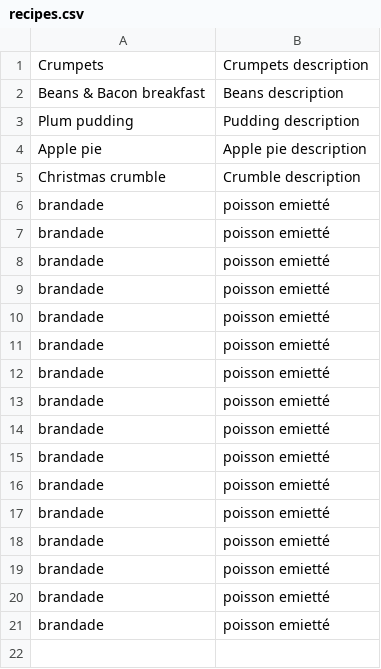
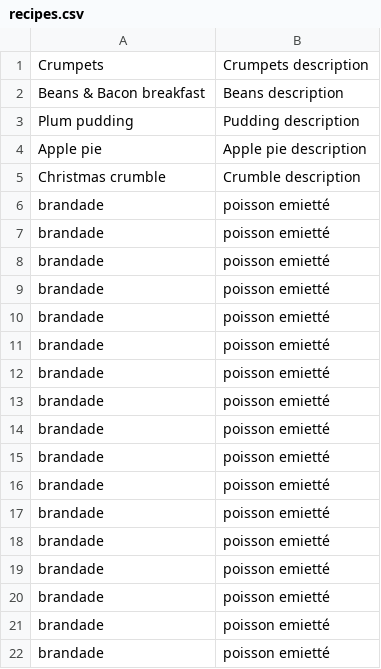
Before and after one commit to CandiceSG/promo-4-challenges, a CSV file: 02-OOP/03-Cookbook/01-Cookbook-v0/lib/recipes.csv, drawn as a sheet; the diff names each change by its address in the sheet, - before the commit and + after, or states it on an @@ line.

Commit message:
quasi

```diff
--- a/02-OOP/03-Cookbook/01-Cookbook-v0/lib/recipes.csv
+++ b/02-OOP/03-Cookbook/01-Cookbook-v0/lib/recipes.csv
+row 22: brandade | poisson emietté
```
